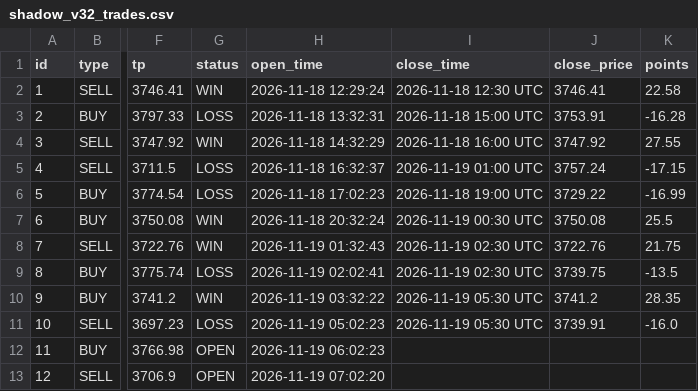
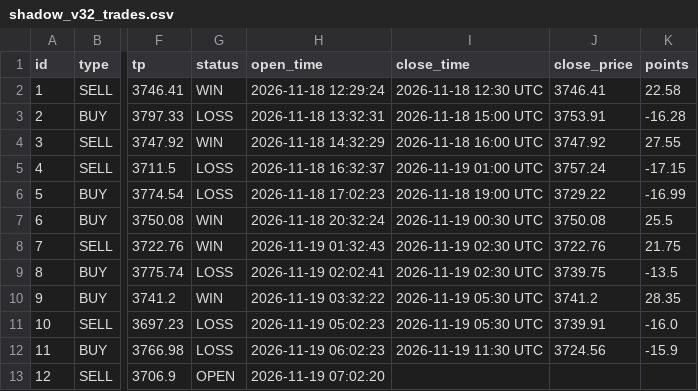
Before and after one commit to anouarbenmohamed-ui/gold-shadow, a CSV file: shadow_data/shadow_v32_trades.csv, drawn as a sheet; only a part is shown, gaps mark what is left out; the diff names each change by its address in the sheet, - before the commit and + after, or states it on an @@ line.

Commit message:
shadow update

```diff
--- a/shadow_data/shadow_v32_trades.csv
+++ b/shadow_data/shadow_v32_trades.csv
-G12 (status): OPEN
+G12 (status): LOSS
-I12 (close_time): (empty)
+I12 (close_time): 2026-11-19 11:30 UTC
-J12 (close_price): (empty)
+J12 (close_price): 3724.56
-K12 (points): (empty)
+K12 (points): -15.9
```
Also changed, not shown: 2 other files.
